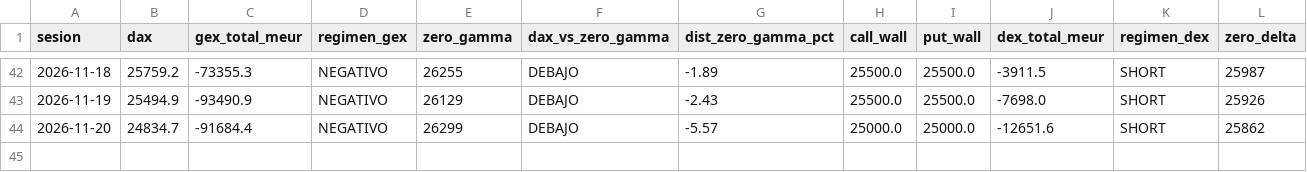
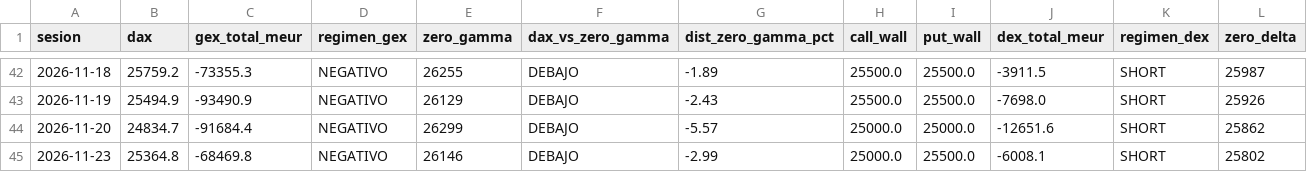
Before and after one commit to algo0749/GEX_DAX, a CSV file: data/dax_regimen_historico.csv, drawn as a sheet; only a part is shown, gaps mark what is left out.

```diff
--- a/data/dax_regimen_historico.csv
+++ b/data/dax_regimen_historico.csv
@@ -44 +44,2 @@
 2026-11-20;24834.7;-91684.4;NEGATIVO;26299;DEBAJO;-5.57;25000.0;25000.0;-12651.6;SHORT;25862
+2026-11-23;25364.8;-68469.8;NEGATIVO;26146;DEBAJO;-2.99;25000.0;25500.0;-6008.1;SHORT;25802
```
Also changed, not shown: 4 other files.
